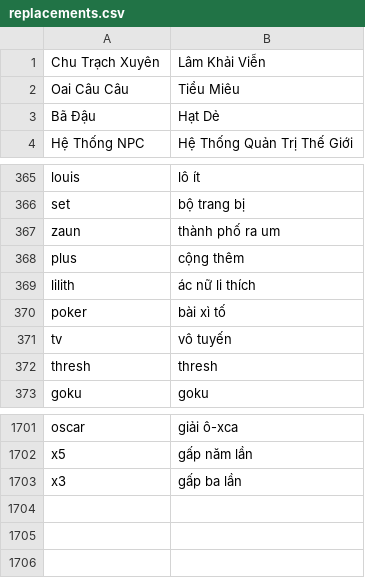
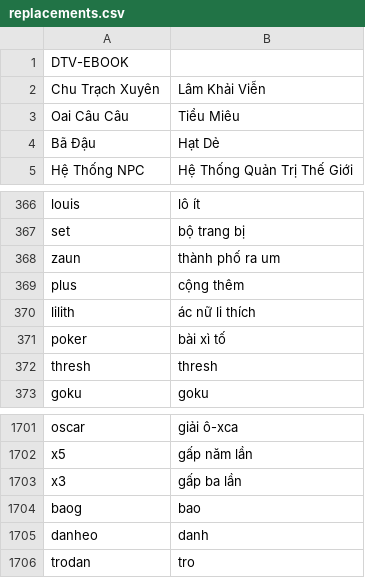
Before and after one commit to lehung1109/concat-chapters, a CSV file: replacements.csv, drawn as a sheet; only a part is shown, gaps mark what is left out.

```diff
--- a/replacements.csv
+++ b/replacements.csv
@@ -1 +1,2 @@
+DTV-EBOOK,
 Chu Trạch Xuyên,Lâm Khải Viễn
@@ -370,3 +371,2 @@ lilith,ác nữ li thích
 poker,bài xì tố
-tv,vô tuyến
 thresh,thresh
@@ -1703 +1703,4 @@ x5,gấp năm lần
 x3,gấp ba lần
+baog,bao
+danheo,danh
+trodan,tro
```
Also changed, not shown: 2 other files.
